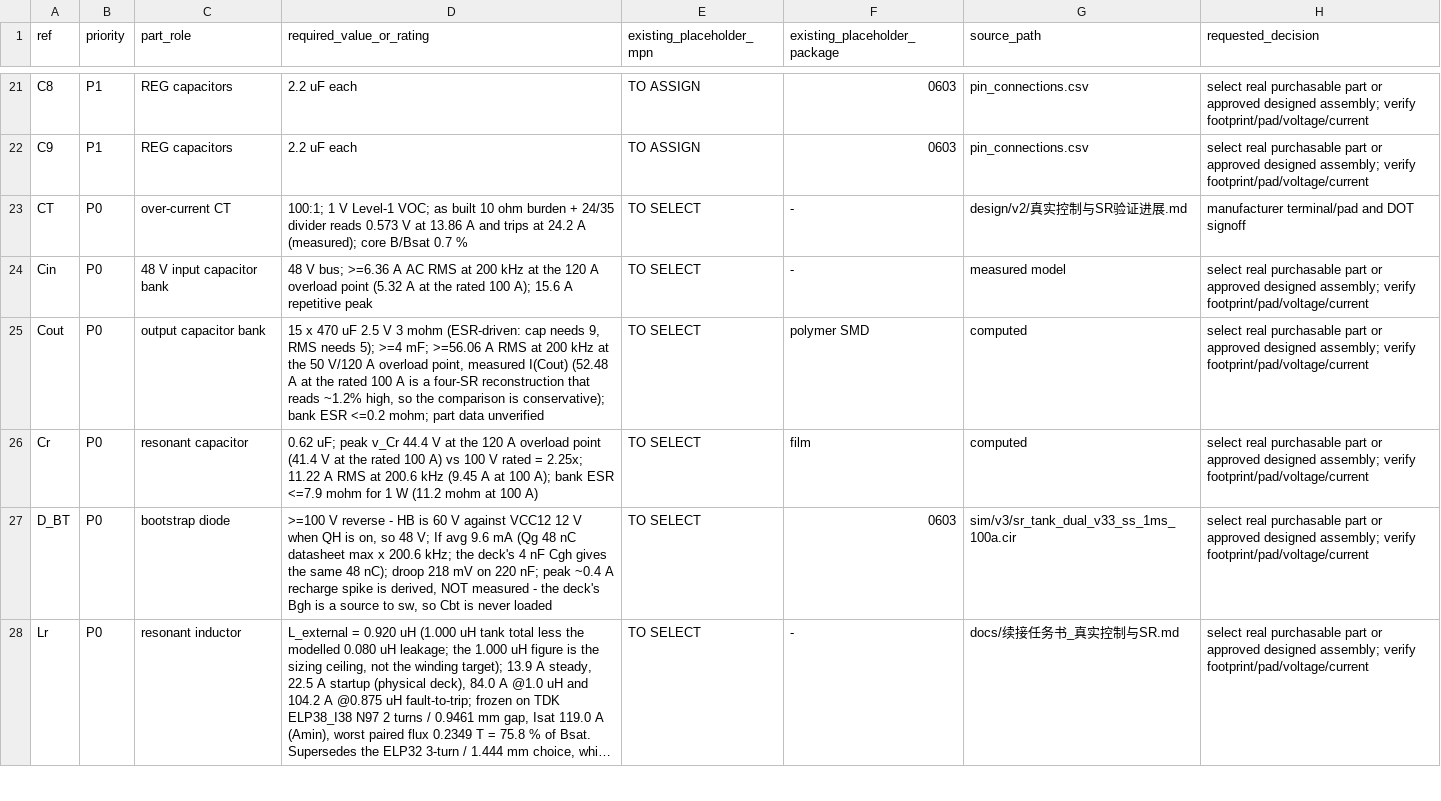
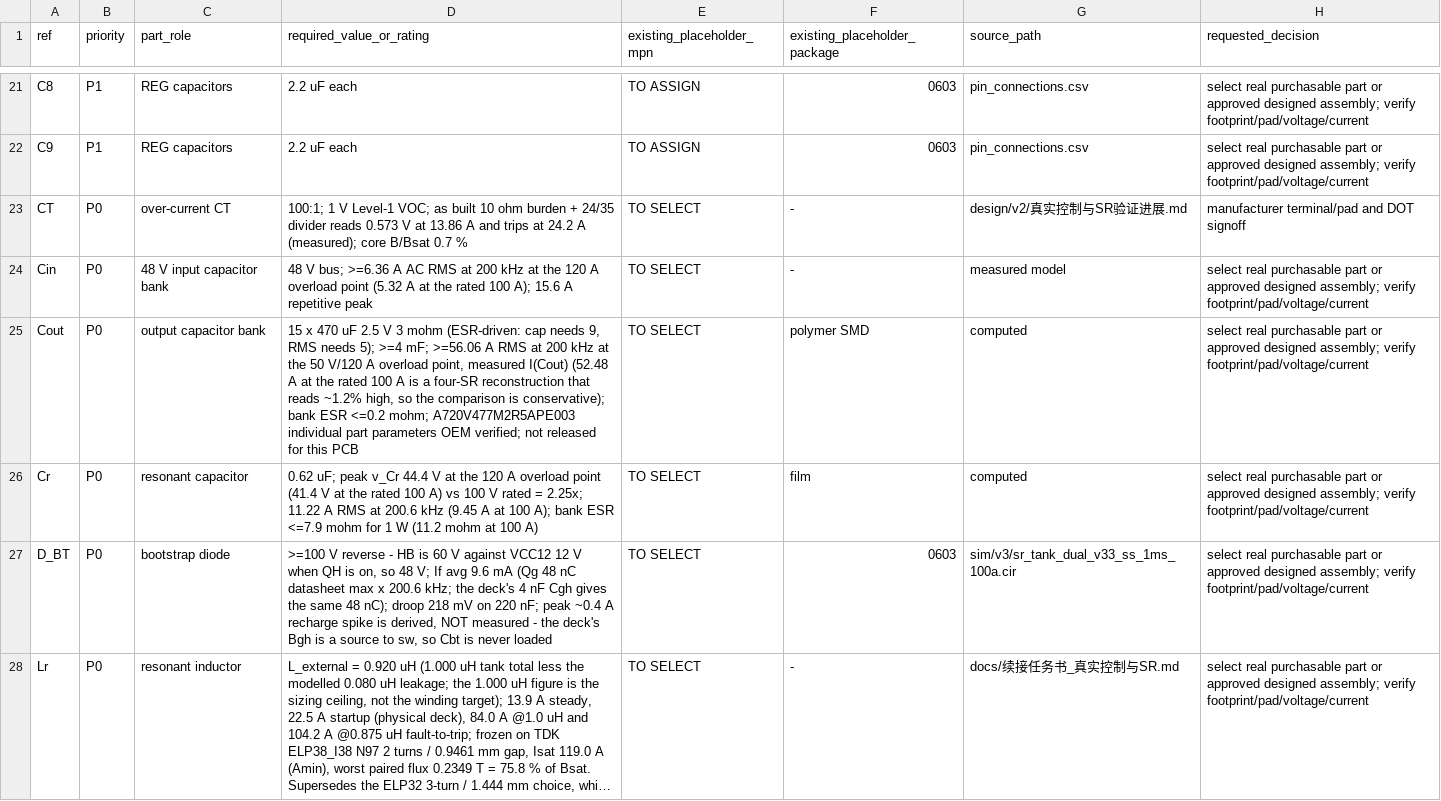
Before and after one commit to czy0126/CZY, a CSV file: docs/D1_EXECUTION_KIT/templates/supplier_seed_61.csv, drawn as a sheet; only a part is shown, gaps mark what is left out; long unchanged cells end in …; the diff names each change by its address in the sheet, - before the commit and + after, or states it on an @@ line.

Commit message:
fix(D1): accept real 132-line G1 native board; recover beta autoRoute and bind T530 to new CAD (#95)
Includes new real native 132-line EasyEDA board and saved/reopened 183 Connection/1 Netlist (16 resolved vs 199), source-locked evidence, OEM A720 105C ESR/endurance and regenerable RFQ/BOM snapshots. Fix stage-2 documented 60000ms REQUEST_TIMEOUT by opening actual PCB and using supported 930000ms CLI (native 900s limit); retry only byte-identical failed copy, never overwrite routed boards. Verify CRLF/LF normalized DRC SHA without bypassing content integrity. Rebind 72x6.3V T530 XY copper screen to real 132-line board; 65 crossings (51 PGND,14 VOUT) remain. Four focused CI gates passed, full CI still running. NOT_FOR_FAB.

```diff
--- a/docs/D1_EXECUTION_KIT/templates/supplier_seed_61.csv
+++ b/docs/D1_EXECUTION_KIT/templates/supplier_seed_61.csv
-D25 (required_value_or_rating): …<=0.2 mohm; part data unverified
+D25 (required_value_or_rating): …<=0.2 mohm; A720V477M2R5APE003 individual part parameters OEM verified; not released for this PCB
```
Also changed, not shown: docs/D1_EXECUTION_KIT/templates/vendor_candidate_matrix_61.csv, hardware/dcx_main/supplier_component_selection_template.csv, 43 other files.
